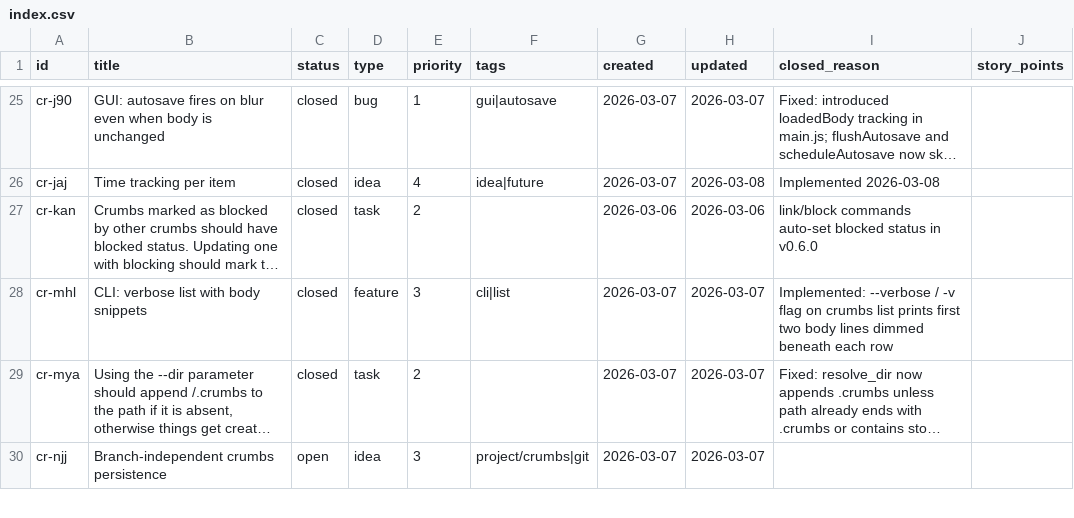
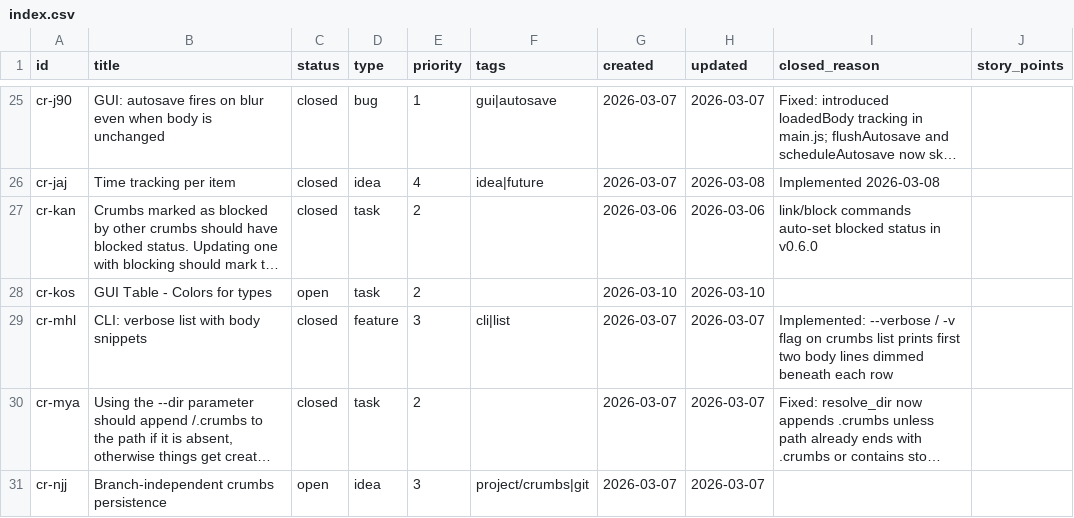
Before and after one commit to evensolberg/crumbs, a CSV file: .crumbs/index.csv, drawn as a sheet; only a part is shown, gaps mark what is left out; long unchanged cells end in …; the diff names each change by its address in the sheet, - before the commit and + after, or states it on an @@ line.

```diff
--- a/.crumbs/index.csv
+++ b/.crumbs/index.csv
+row 28: cr-kos | GUI Table - Colors for types | open | task | 2 |  | 2026-03-10 | 2026-03-10
```
Also changed, not shown: 7 other files.
